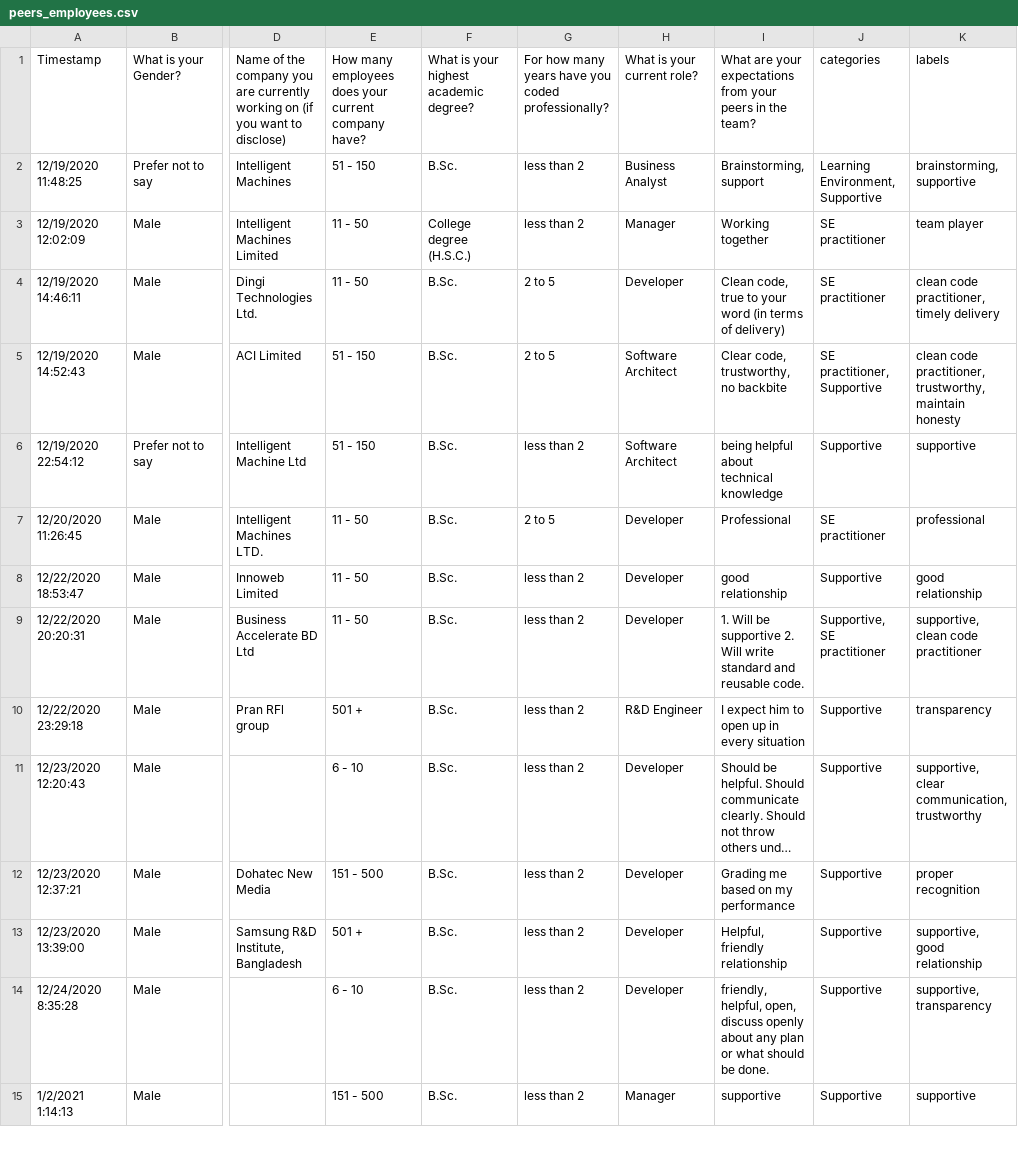
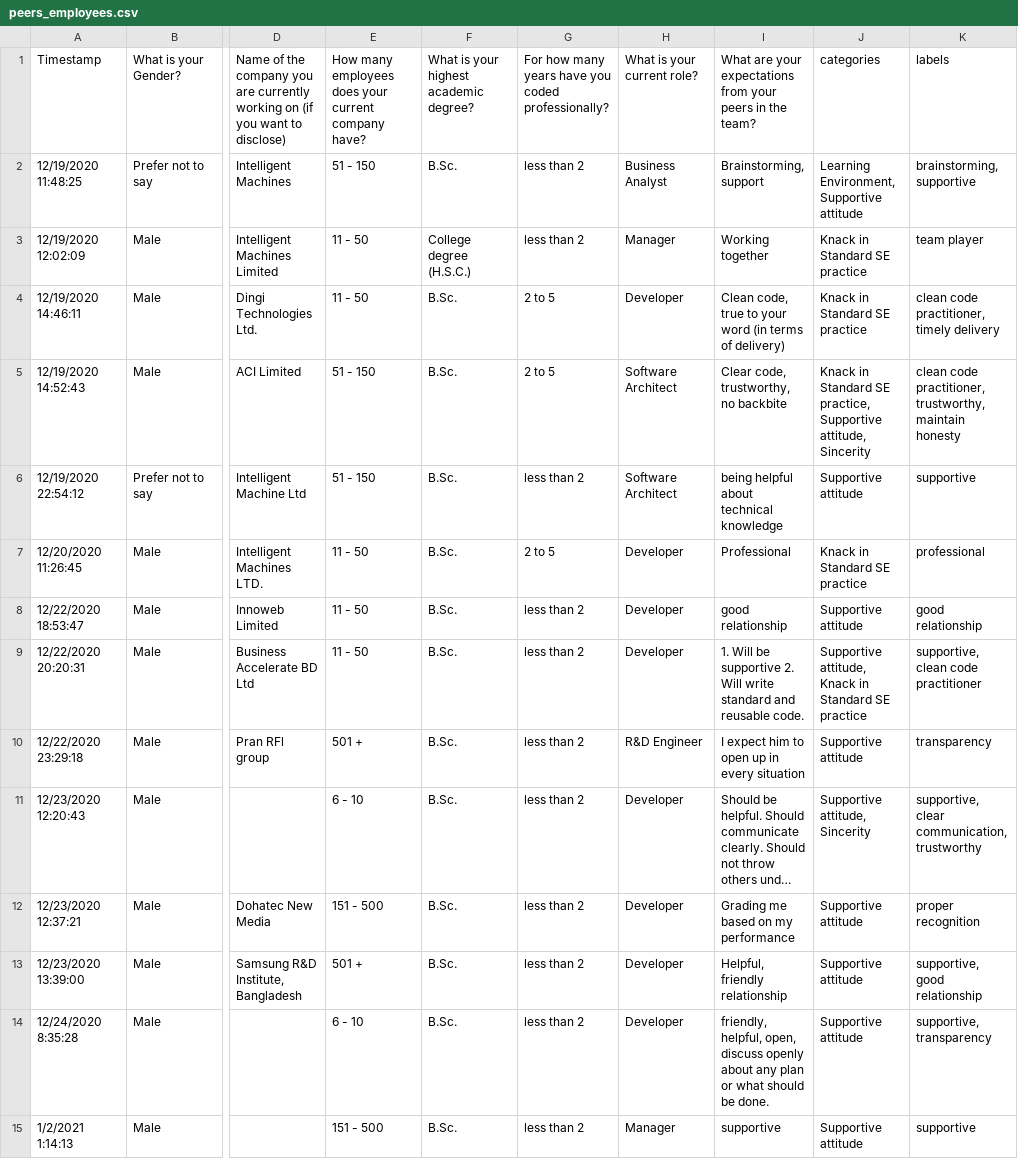
Before and after one commit to shawontafsir/SE_expectation_python, a CSV file: data/peers_employees.csv, drawn as a sheet; only a part is shown, gaps mark what is left out; long unchanged cells end in …; the diff covers the shown part only; the diff names each change by its address in the sheet, - before the commit and + after, or states it on an @@ line.

Commit message:
data sources and figures are updated

```diff
--- a/data/peers_employees.csv
+++ b/data/peers_employees.csv
-J2: Learning Environment, Supportive
+J2: Learning Environment, Supportive attitude
-J3:J4: SE practitioner
+J3:J4: Knack in Standard SE practice
-J5: SE practitioner, Supportive
+J5: Knack in Standard SE practice, Supportive attitude, Sincerity
-J6: Supportive
+J6: Supportive attitude
-J7: SE practitioner
+J7: Knack in Standard SE practice
-J8: Supportive
+J8: Supportive attitude
-J9: Supportive, SE practitioner
+J9: Supportive attitude, Knack in Standard SE practice
-J10: Supportive
+J10: Supportive attitude
-J11: Supportive
+J11: Supportive attitude, Sincerity
-J12:J15: Supportive
+J12:J15: Supportive attitude
```
Also changed, not shown: 64 edited cells elsewhere in this file, data/government.csv, data/managers.csv, 10 other files.
